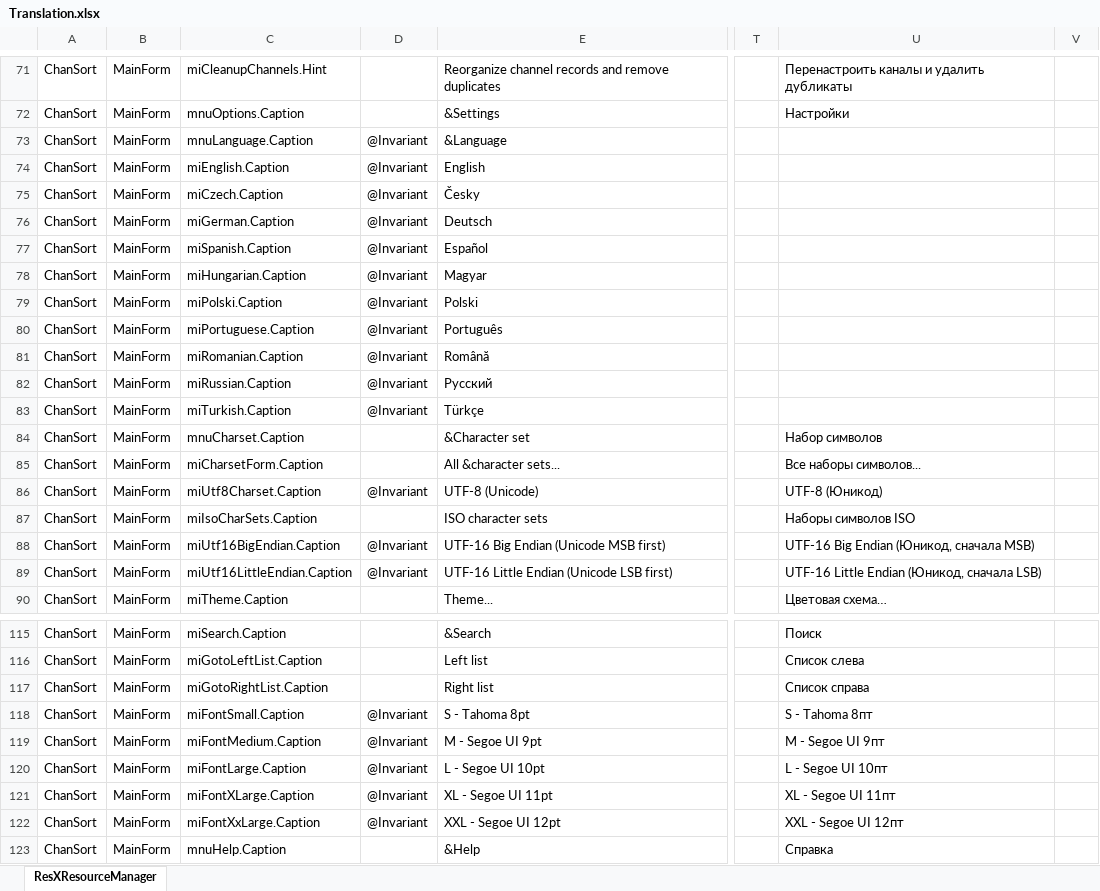
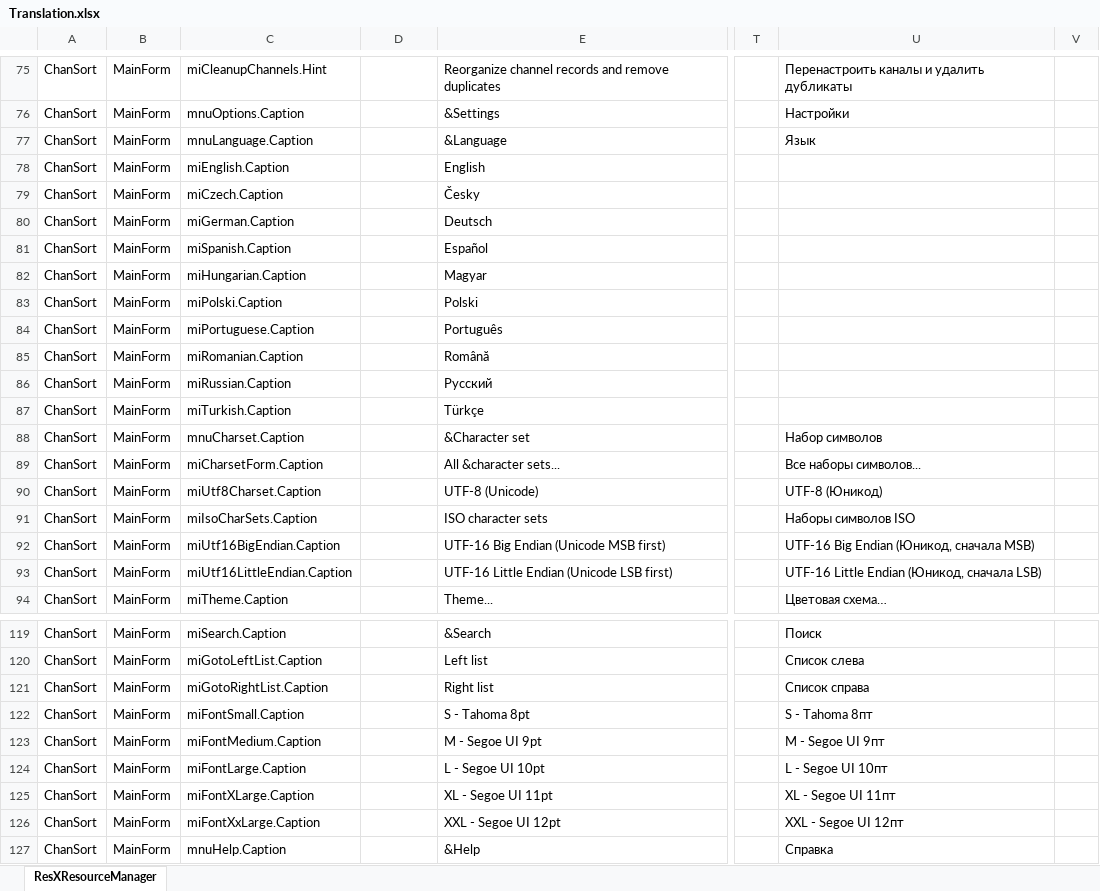
Before and after one commit to PredatH0r/ChanSort, an Excel workbook: source/Translation.xlsx, sheet ResXResourceManager, drawn as a sheet; only a part is shown, gaps mark what is left out; values as stored, in another font and other column widths than the file's, no borders; addresses are those after the commit; the diff covers the shown part only; the diff names each change by its address in the sheet, - before the commit and + after, or states it on an @@ line.

```diff
--- a/source/Translation.xlsx (sheet ResXResourceManager)
+++ b/source/Translation.xlsx (sheet ResXResourceManager)
-D77:D87: @Invariant
+D77:D87: (empty)
-U77: (empty)
+U77: Язык
-D90: @Invariant
+D90: (empty)
-D92:D93: @Invariant
+D92:D93: (empty)
-D122:D126: @Invariant
+D122:D126: (empty)
```
Also changed, not shown: 7 added rows, 11 moved rows and 5 edited cells elsewhere in this sheet, 59 other files.
